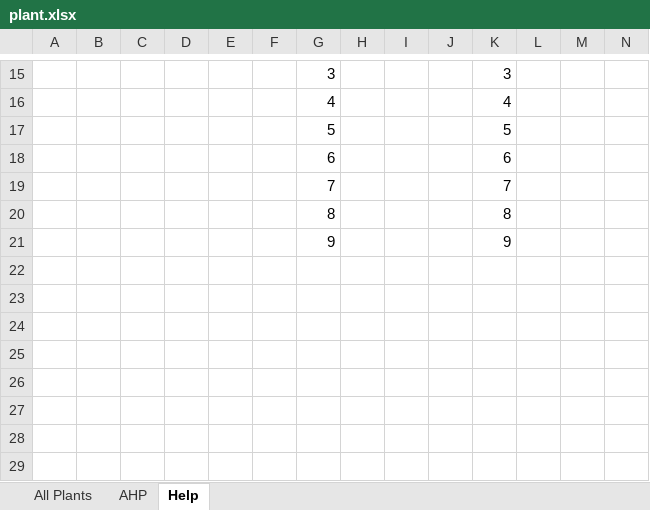
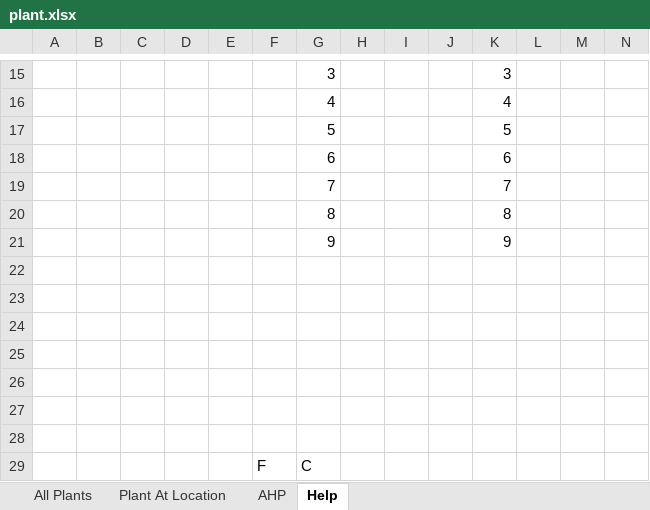
Before and after one commit to SiqiPan2008/2023HiMCM, an Excel workbook: src/Input/plant.xlsx, sheet Help, drawn as a sheet; only a part is shown, gaps mark what is left out; values as stored, in another font and other column widths than the file's, no borders; charts and pictures not drawn; the diff names each change by its address in the sheet, - before the commit and + after, or states it on an @@ line.

```diff
--- a/src/Input/plant.xlsx (sheet Help)
+++ b/src/Input/plant.xlsx (sheet Help)
+sheet tab: Plant At Location
+row 22: (empty)
+row 23: (empty)
+row 24: (empty)
+row 25: (empty)
+row 26: (empty)
+row 27: (empty)
+row 28: (empty)
+row 29:  |  |  |  |  | F | C
```
Also changed, not shown: src/Output/plant_global_IF.xlsx, 2 other files.
